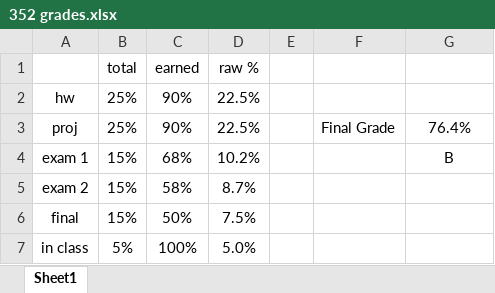
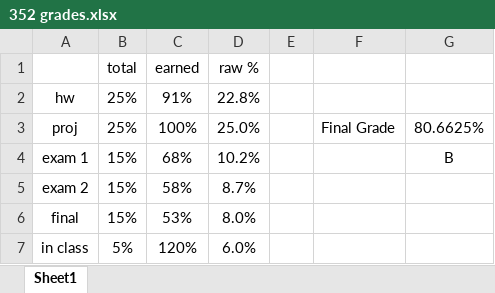
Before and after one commit to c-shinkle/Spring-2018, an Excel workbook: ComS 352/352 grades.xlsx, sheet Sheet1, drawn as a sheet; values as stored, in another font and other column widths than the file's, no borders; the diff names each change by its address in the sheet, - before the commit and + after, or states it on an @@ line.

```diff
--- a/ComS 352/352 grades.xlsx (sheet Sheet1)
+++ b/ComS 352/352 grades.xlsx (sheet Sheet1)
-C2 (earned): 90%
+C2 (earned): 91%
-D2 (raw %): 22.5%
+D2 (raw %): 22.8%
-C3 (earned): 90%
+C3 (earned): 100%
-D3 (raw %): 22.5%
+D3 (raw %): 25.0%
-G3: 76.4%
+G3: 80.6625%
-C6 (earned): 50%
+C6 (earned): 53%
-D6 (raw %): 7.5%
+D6 (raw %): 8.0%
-C7 (earned): 100%
+C7 (earned): 120%
-D7 (raw %): 5.0%
+D7 (raw %): 6.0%
```
Also changed, not shown: 15 other files.
